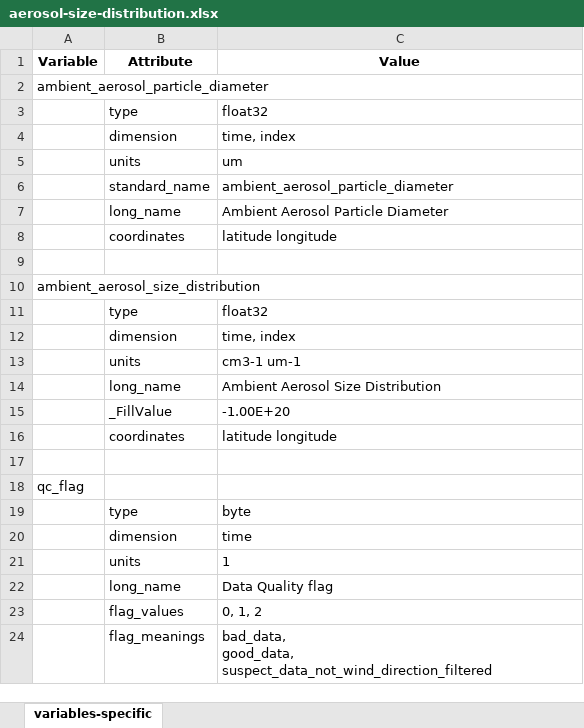
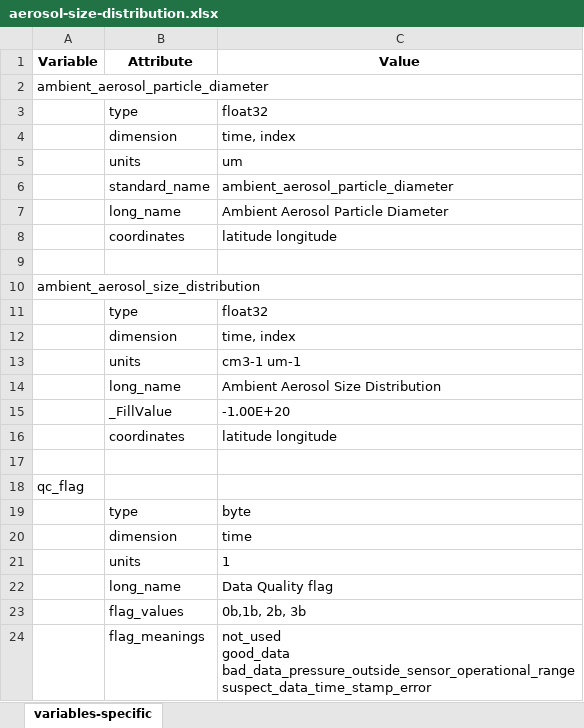
Before and after one commit to heatherguy/ace-ceda-master, an Excel workbook: specific_variables/aerosol-size-distribution.xlsx, sheet variables-specific, drawn as a sheet; values as stored, in another font and other column widths than the file's, no borders; ↵ is a line break in a cell; the diff names each change by its address in the sheet, - before the commit and + after, or states it on an @@ line.

```diff
--- a/specific_variables/aerosol-size-distribution.xlsx (sheet variables-specific)
+++ b/specific_variables/aerosol-size-distribution.xlsx (sheet variables-specific)
-C23 (Value): 0, 1, 2
+C23 (Value): 0b,1b, 2b, 3b
-C24 (Value): bad_data, ↵ good_data, ↵ suspect_data_not_wind_direction_filtered
+C24 (Value): not_used ↵ good_data ↵ bad_data_pressure_outside_sensor_operational_range ↵ suspect_data_time_stamp_error
```
Also changed, not shown: metadata/kt_metadata.xlsx, specific_variables/skin-temperature.xlsx, 11 other files.
